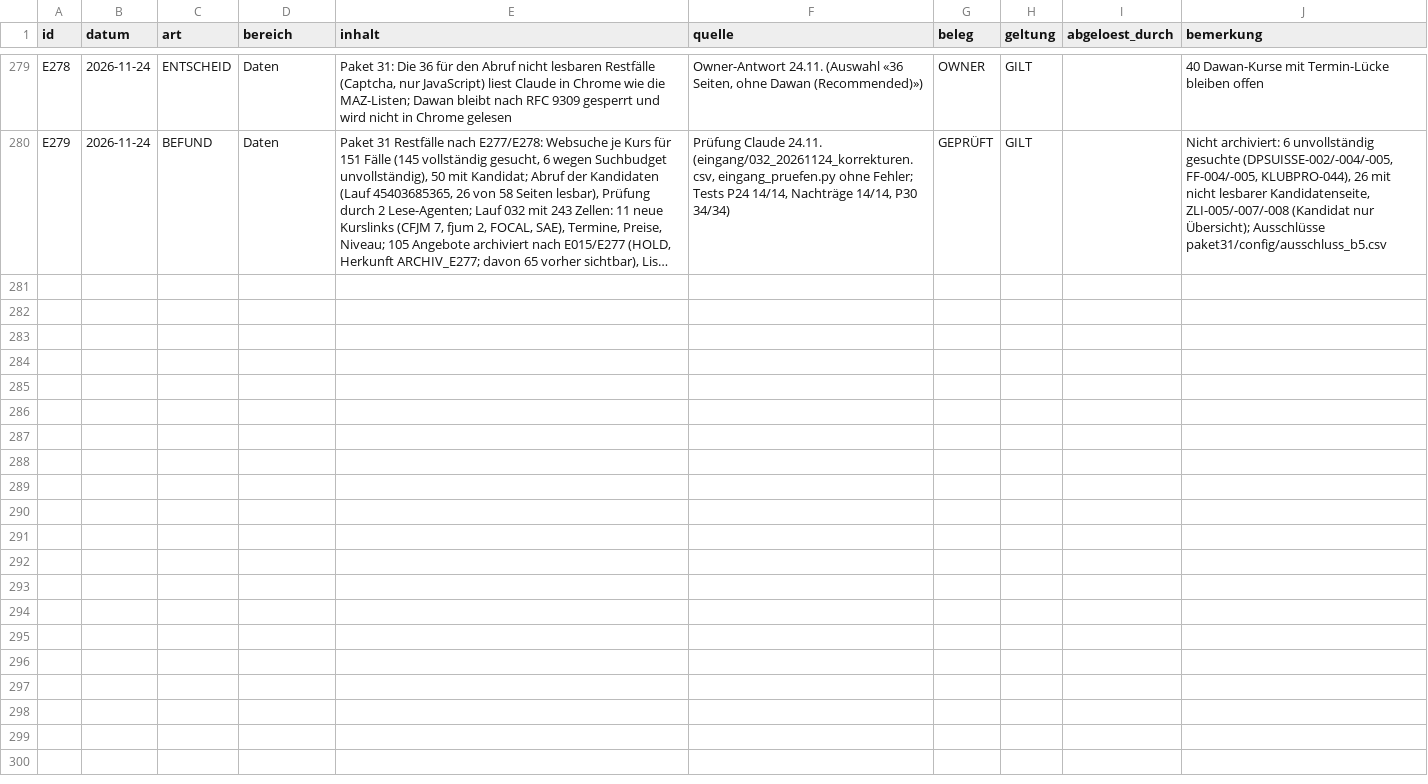
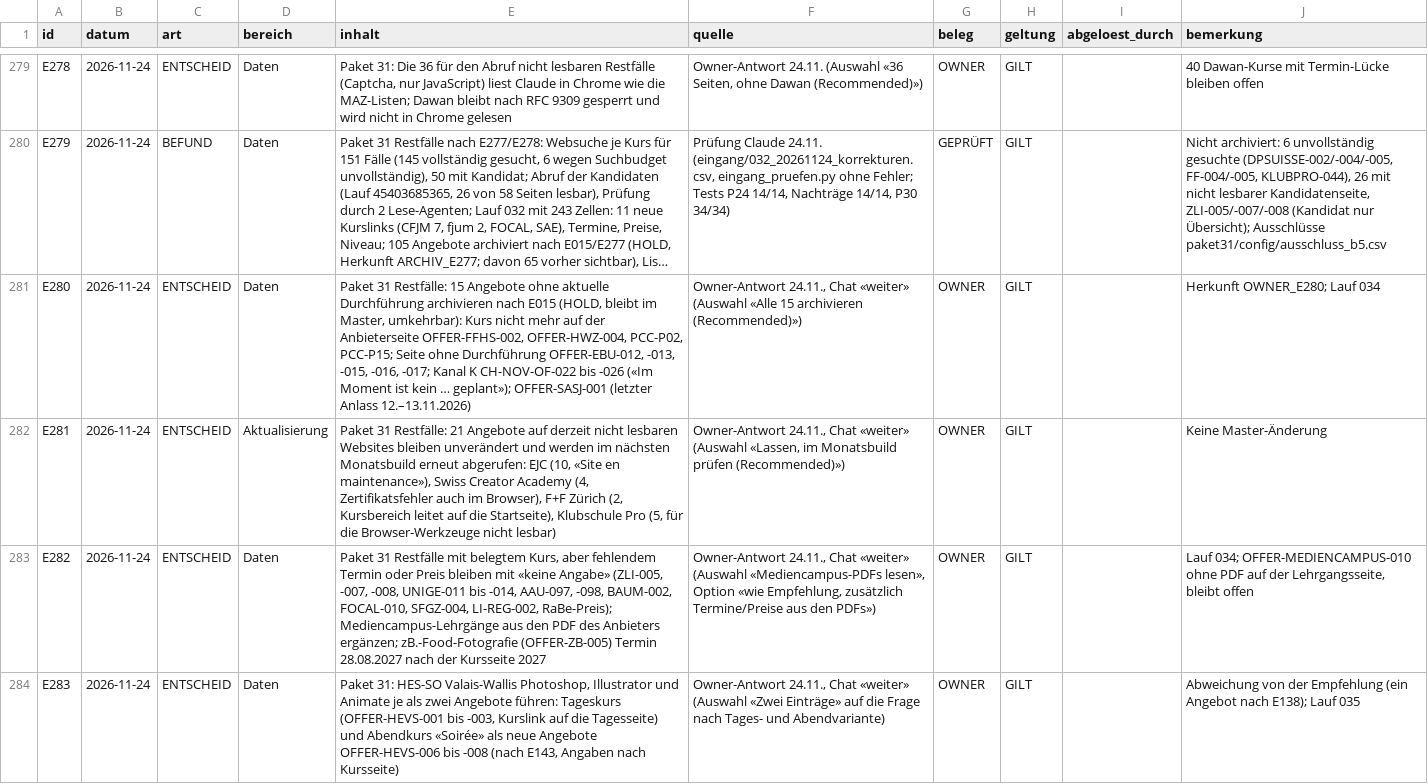
Before and after one commit to george-sarpong/weiterbildungsradar-journalismus, a CSV file: claude-work/wissensbasis/ENTSCHEIDUNGSREGISTER.csv, drawn as a sheet; only a part is shown, gaps mark what is left out; long unchanged cells end in …; the diff covers the shown part only; the diff names each change by its address in the sheet, - before the commit and + after, or states it on an @@ line.

```diff
--- a/claude-work/wissensbasis/ENTSCHEIDUNGSREGISTER.csv
+++ b/claude-work/wissensbasis/ENTSCHEIDUNGSREGISTER.csv
+row 281: E280 | 2026-11-24 | ENTSCHEID | Daten | Paket 31 Restfälle: 15 Angebote ohne aktuelle Durchführung archivieren nach E015 (HOLD, bleibt im Master, umkehrbar): Kurs nicht mehr auf der Anbieterseite OFFER-FFHS-002, OFFER-HWZ-004, PCC-P02, PCC-P15; Seite ohne Durchführung OFFER-EBU-012, -013, -015, -016, -017; Kanal K CH-NOV-OF-022 bis -026 («Im Moment ist kein … geplant»); OFFER-SASJ-001 (letzter Anlass 12.–13.11.2026) | Owner-Antwort 24.11., Chat «weiter» (Auswahl «Alle 15 archivieren (Recommended)») | OWNER | GILT |  | Herkunft OWNER_E280; Lauf 034
+row 282: E281 | 2026-11-24 | ENTSCHEID | Aktualisierung | Paket 31 Restfälle: 21 Angebote auf derzeit nicht lesbaren Websites bleiben unverändert und werden im nächsten Monatsbuild erneut abgerufen: EJC (10, «Site en maintenance»), Swiss Creator Academy (4, Zertifikatsfehler auch im Browser), F+F Zürich (2, Kursbereich leitet auf die Startseite), Klubschule Pro (5, für die Browser-Werkzeuge nicht lesbar) | Owner-Antwort 24.11., Chat «weiter» (Auswahl «Lassen, im Monatsbuild prüfen (Recommended)») | OWNER | GILT |  | Keine Master-Änderung
+row 283: E282 | 2026-11-24 | ENTSCHEID | Daten | Paket 31 Restfälle mit belegtem Kurs, aber fehlendem Termin oder Preis bleiben mit «keine Angabe» (ZLI-005, -007, -008, UNIGE-011 bis -014, AAU-097, -098, BAUM-002, FOCAL-010, SFGZ-004, LI-REG-002, RaBe-Preis); Mediencampus-Lehrgänge aus den PDF des Anbieters ergänzen; zB.-Food-Fotografie (OFFER-ZB-005) Termin 28.08.2027 nach der Kursseite 2027 | Owner-Antwort 24.11., Chat «weiter» (Auswahl «Mediencampus-PDFs lesen», Option «wie Empfehlung, zusätzlich Termine/Preise aus den PDFs») | OWNER | GILT |  | Lauf 034; OFFER-MEDIENCAMPUS-010 ohne PDF auf der Lehrgangsseite, bleibt offen
+row 284: E283 | 2026-11-24 | ENTSCHEID | Daten | Paket 31: HES-SO Valais-Wallis Photoshop, Illustrator und Animate je als zwei Angebote führen: Tageskurs (OFFER-HEVS-001 bis -003, Kurslink auf die Tagesseite) und Abendkurs «Soirée» als neue Angebote OFFER-HEVS-006 bis -008 (nach E143, Angaben nach Kursseite) | Owner-Antwort 24.11., Chat «weiter» (Auswahl «Zwei Einträge» auf die Frage nach Tages- und Abendvariante) | OWNER | GILT |  | Abweichung von der Empfehlung (ein Angebot nach E138); Lauf 035
```
Also changed, not shown: 3 added rows elsewhere in this file, claude-work/scripts/eingang_herkunft.csv, 11 other files.
